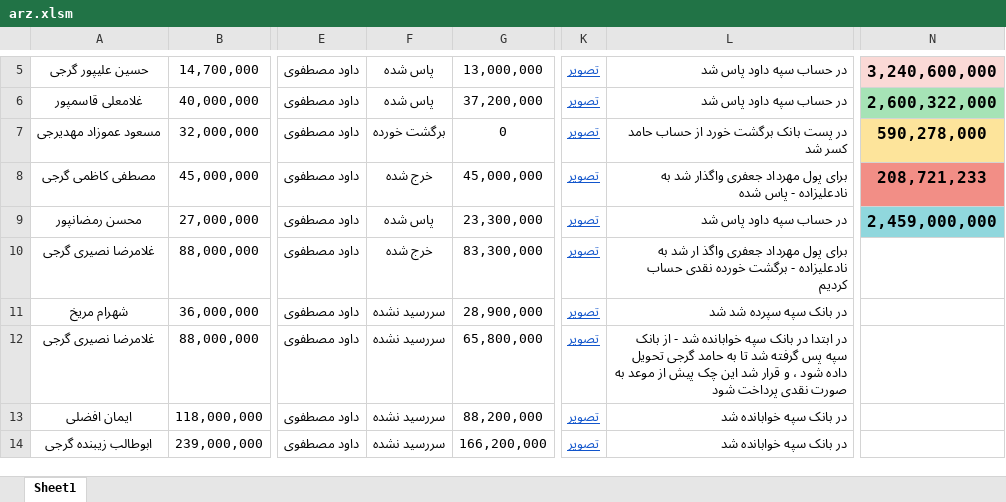
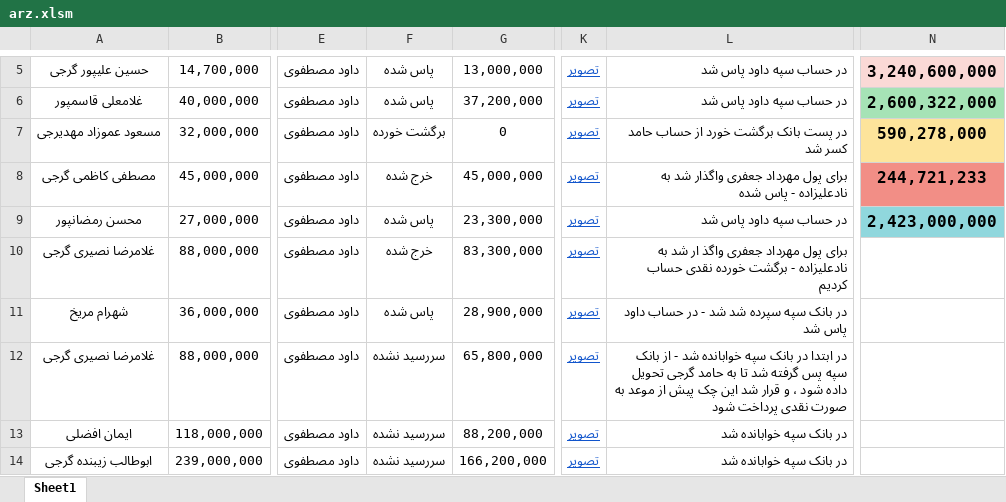
Before and after one commit to mostafavim1990/sadabad-team, an Excel workbook: report/sarafi/arz.xlsm, sheet Sheet1, drawn as a sheet; only a part is shown, gaps mark what is left out; values as stored, in another font and other column widths than the file's, no borders; conditional formats not drawn; the diff names each change by its address in the sheet, - before the commit and + after, or states it on an @@ line.

```diff
--- a/report/sarafi/arz.xlsm (sheet Sheet1)
+++ b/report/sarafi/arz.xlsm (sheet Sheet1)
-N8: 208,721,233
+N8: 244,721,233
-N9: 2,459,000,000
+N9: 2,423,000,000
-F11: سررسید نشده
+F11: پاس شده
-L11: در بانک سپه سپرده شد شد
+L11: در بانک سپه سپرده شد شد - در حساب داود پاس شد
```
Also changed, not shown: 1 other file.
